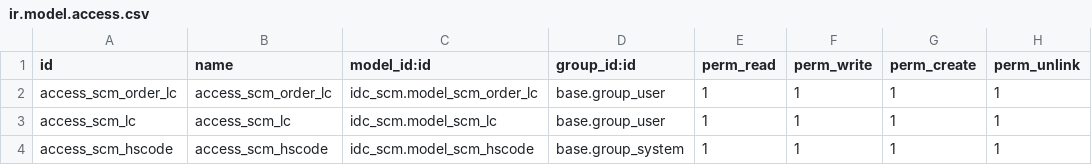
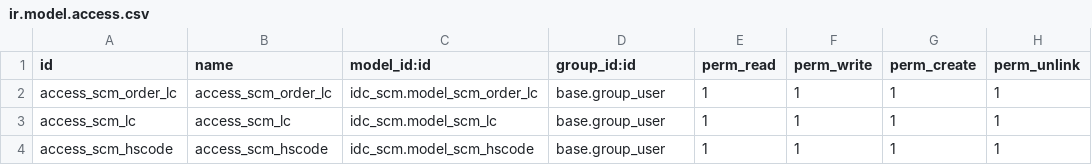
Before and after one commit to shadmanmuhtadi/rnd_custom_addons, a CSV file: idc_scm/security/ir.model.access.csv, drawn as a sheet.

Commit message:
security

```diff
--- a/idc_scm/security/ir.model.access.csv
+++ b/idc_scm/security/ir.model.access.csv
@@ -3,2 +3,2 @@ access_scm_order_lc,access_scm_order_lc,idc_scm.model_scm_order_lc,base.group_us
 access_scm_lc,access_scm_lc,idc_scm.model_scm_lc,base.group_user,1,1,1,1
-access_scm_hscode,access_scm_hscode,idc_scm.model_scm_hscode,base.group_system,1,1,1,1
+access_scm_hscode,access_scm_hscode,idc_scm.model_scm_hscode,base.group_user,1,1,1,1
```
